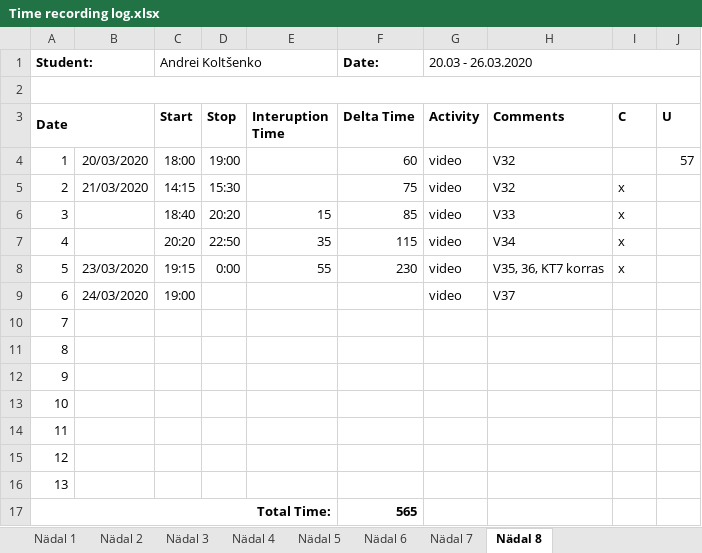
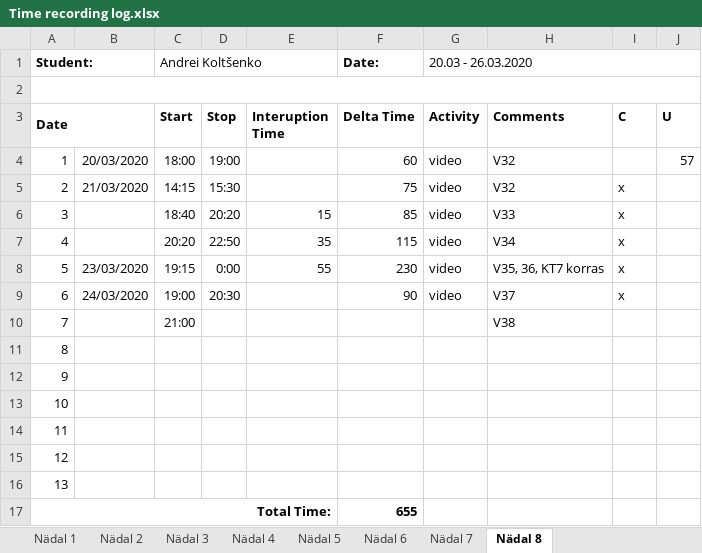
Before and after one commit to deba55er/GPVideo, an Excel workbook: Time recording log.xlsx, sheet Nädal 8, drawn as a sheet; values as stored, in another font and other column widths than the file's, no borders; the diff names each change by its address in the sheet, - before the commit and + after, or states it on an @@ line.

```diff
--- a/Time recording log.xlsx (sheet Nädal 8)
+++ b/Time recording log.xlsx (sheet Nädal 8)
-D9 (Stop): (empty)
+D9 (Stop): 20:30
-F9 (Delta Time): (empty)
+F9 (Delta Time): 90
-I9 (C): (empty)
+I9 (C): x
-C10 (Start): (empty)
+C10 (Start): 21:00
-H10 (Comments): (empty)
+H10 (Comments): V38
-F17 (Delta Time): 565
+F17 (Delta Time): 655
```
Also changed, not shown: 13 other files.
